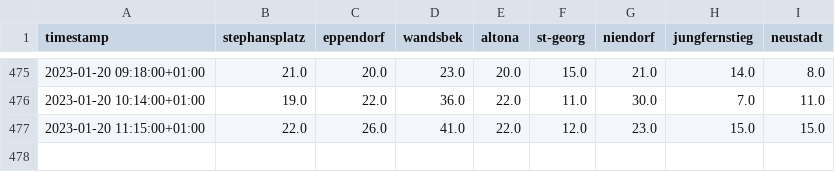
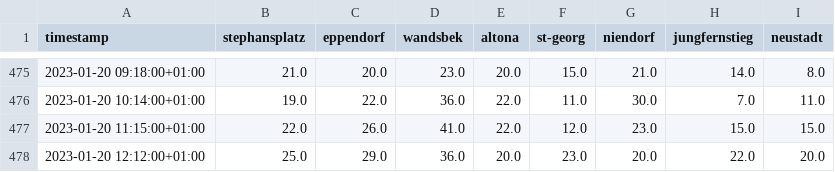
Before and after one commit to sv1990/scrape-occupancy, a CSV file: out/formatted/formatted.csv, drawn as a sheet; only a part is shown, gaps mark what is left out.

```diff
--- a/out/formatted/formatted.csv
+++ b/out/formatted/formatted.csv
@@ -477 +477,2 @@ timestamp,stephansplatz,eppendorf,wandsbek,altona,st-georg,niendorf,jungfernstie
 2023-01-20 11:15:00+01:00,22.0,26.0,41.0,22.0,12.0,23.0,15.0,15.0
+2023-01-20 12:12:00+01:00,25.0,29.0,36.0,20.0,23.0,20.0,22.0,20.0
```
Also changed, not shown: 1 other file.
